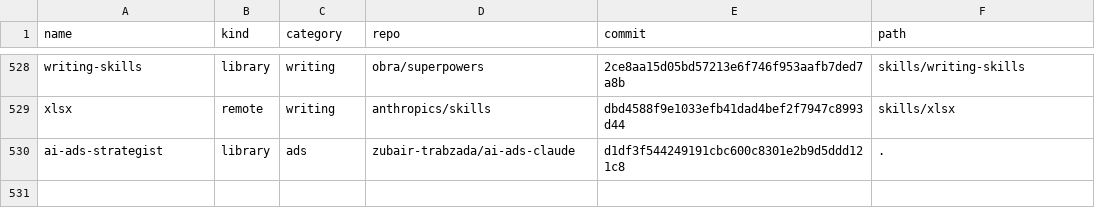
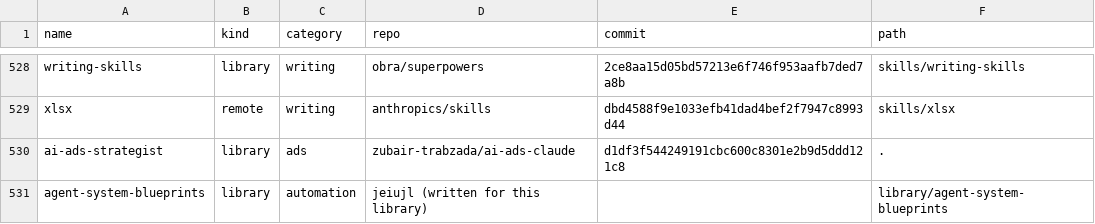
Before and after one commit to jeiujl/agent-skills, a TSV file: index.tsv, drawn as a sheet; only a part is shown, gaps mark what is left out; the diff names each change by its address in the sheet, - before the commit and + after, or states it on an @@ line.

```diff
--- a/index.tsv
+++ b/index.tsv
+row 531: agent-system-blueprints | library | automation | jeiujl (written for this library) |  | library/agent-system-blueprints
```
Also changed, not shown: 18 other files.
